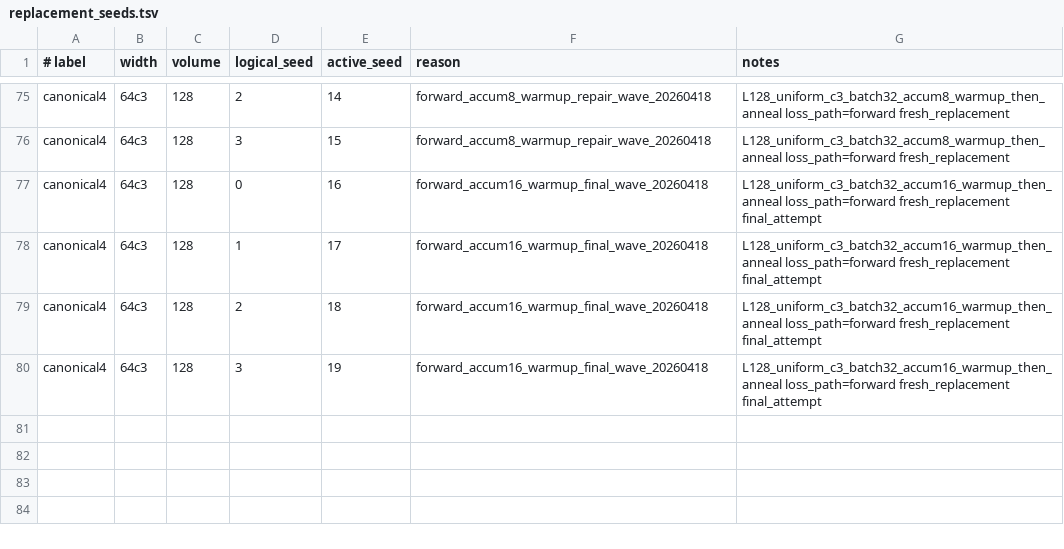
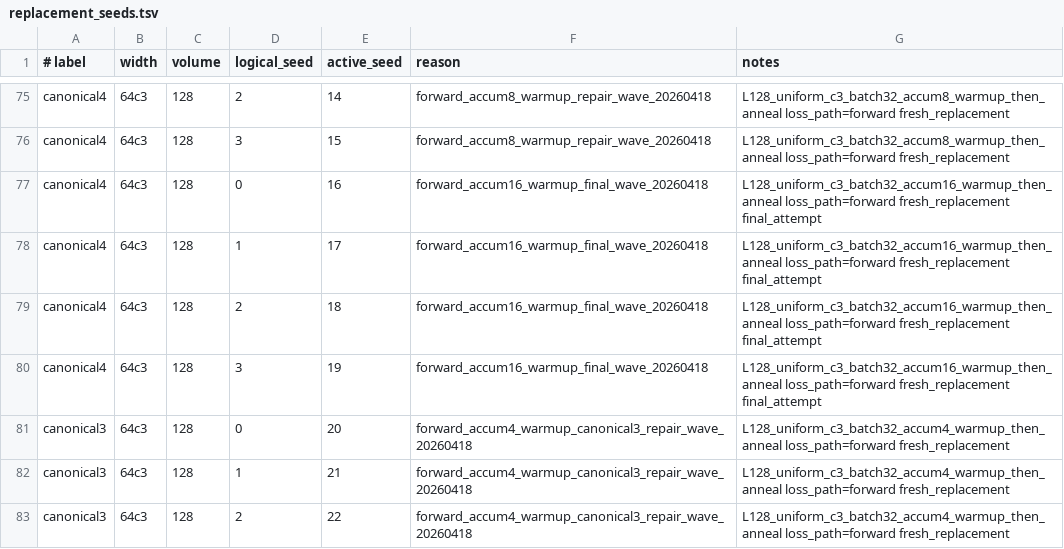
Before and after one commit to orginos/jaxQFT, a TSV file: configs/phi4/paper-2/canonical-point-scan/replacement_seeds.tsv, drawn as a sheet; only a part is shown, gaps mark what is left out.

Commit message:
Add canonical3 accum4 warmup repair wave

```diff
--- a/configs/phi4/paper-2/canonical-point-scan/replacement_seeds.tsv
+++ b/configs/phi4/paper-2/canonical-point-scan/replacement_seeds.tsv
@@ -80 +80,4 @@ canonical4	64c3	128	2	18	forward_accum16_warmup_final_wave_20260418	L128_uniform
 canonical4	64c3	128	3	19	forward_accum16_warmup_final_wave_20260418	L128_uniform_c3_batch32_accum16_warmup_then_anneal loss_path=forward fresh_replacement final_attempt
+canonical3	64c3	128	0	20	forward_accum4_warmup_canonical3_repair_wave_20260418	L128_uniform_c3_batch32_accum4_warmup_then_anneal loss_path=forward fresh_replacement
+canonical3	64c3	128	1	21	forward_accum4_warmup_canonical3_repair_wave_20260418	L128_uniform_c3_batch32_accum4_warmup_then_anneal loss_path=forward fresh_replacement
+canonical3	64c3	128	2	22	forward_accum4_warmup_canonical3_repair_wave_20260418	L128_uniform_c3_batch32_accum4_warmup_then_anneal loss_path=forward fresh_replacement
```
Also changed, not shown: 3 other files.
